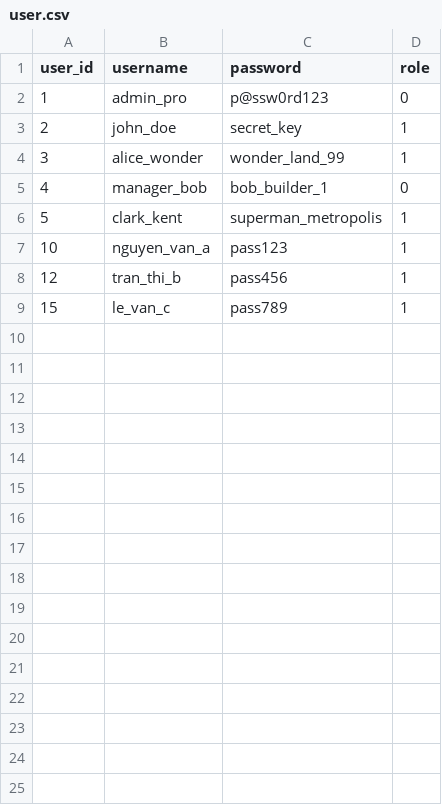
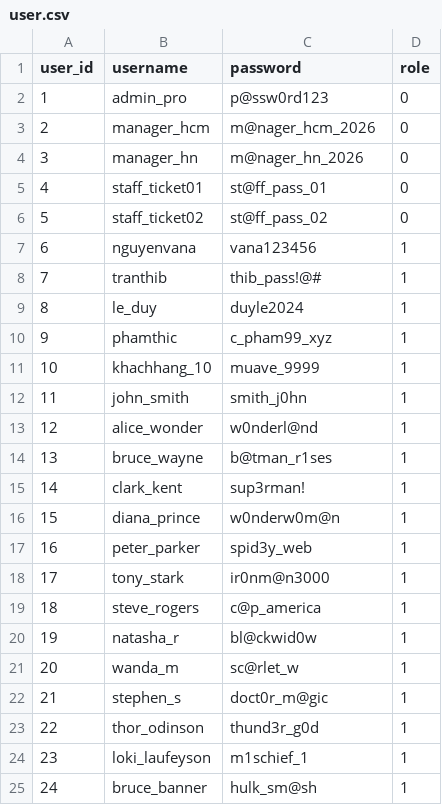
Before and after one commit to CQ-66-CNTT-Unknown/movie-ticket-console, a CSV file: data/user.csv, drawn as a sheet; only a part is shown; the diff covers the shown part only.

Commit message:
feat: update CSV files with mock movie, screening, ticket, and user data

```diff
--- a/data/user.csv
+++ b/data/user.csv
@@ -2,8 +2,24 @@ user_id,username,password,role
 1,admin_pro,p@ssw0rd123,0
-2,john_doe,secret_key,1
-3,alice_wonder,wonder_land_99,1
-4,manager_bob,bob_builder_1,0
-5,clark_kent,superman_metropolis,1
-10,nguyen_van_a,pass123,1
-12,tran_thi_b,pass456,1
-15,le_van_c,pass789,1
+2,manager_hcm,m@nager_hcm_2026,0
+3,manager_hn,m@nager_hn_2026,0
+4,staff_ticket01,st@ff_pass_01,0
+5,staff_ticket02,st@ff_pass_02,0
+6,nguyenvana,vana123456,1
+7,tranthib,thib_pass!@#,1
+8,le_duy,duyle2024,1
+9,phamthic,c_pham99_xyz,1
+10,khachhang_10,muave_9999,1
+11,john_smith,smith_j0hn,1
+12,alice_wonder,w0nderl@nd,1
+13,bruce_wayne,b@tman_r1ses,1
+14,clark_kent,sup3rman!,1
+15,diana_prince,w0nderw0m@n,1
+16,peter_parker,spid3y_web,1
+17,tony_stark,ir0nm@n3000,1
+18,steve_rogers,c@p_america,1
+19,natasha_r,bl@ckwid0w,1
+20,wanda_m,sc@rlet_w,1
+21,stephen_s,doct0r_m@gic,1
+22,thor_odinson,thund3r_g0d,1
+23,loki_laufeyson,m1schief_1,1
+24,bruce_banner,hulk_sm@sh,1
```
Also changed, not shown: 26 added rows elsewhere in this file, data/movie.csv, 2 other files.
